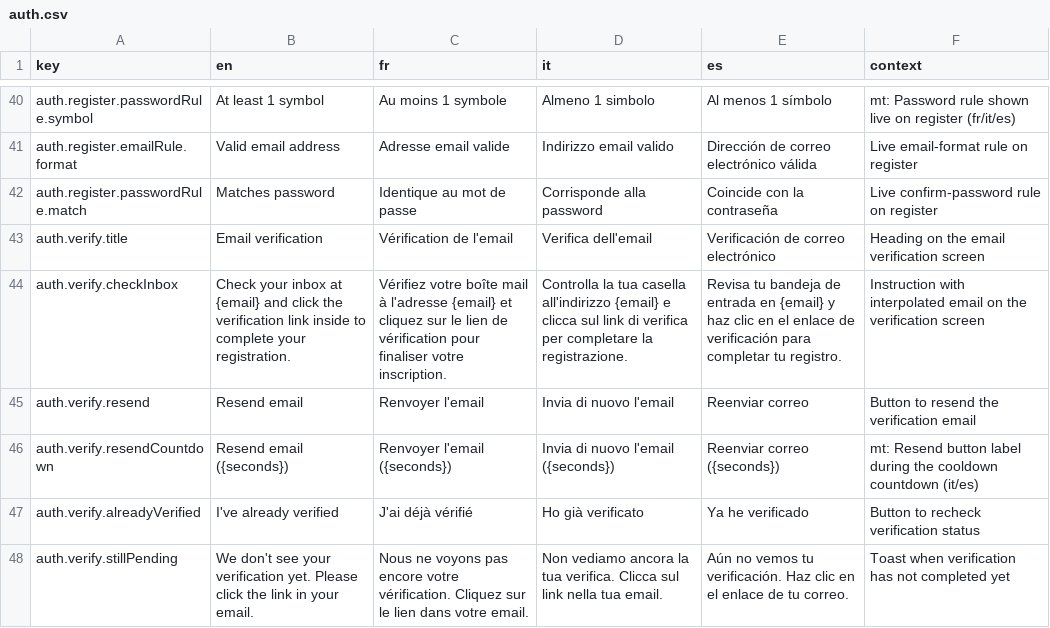
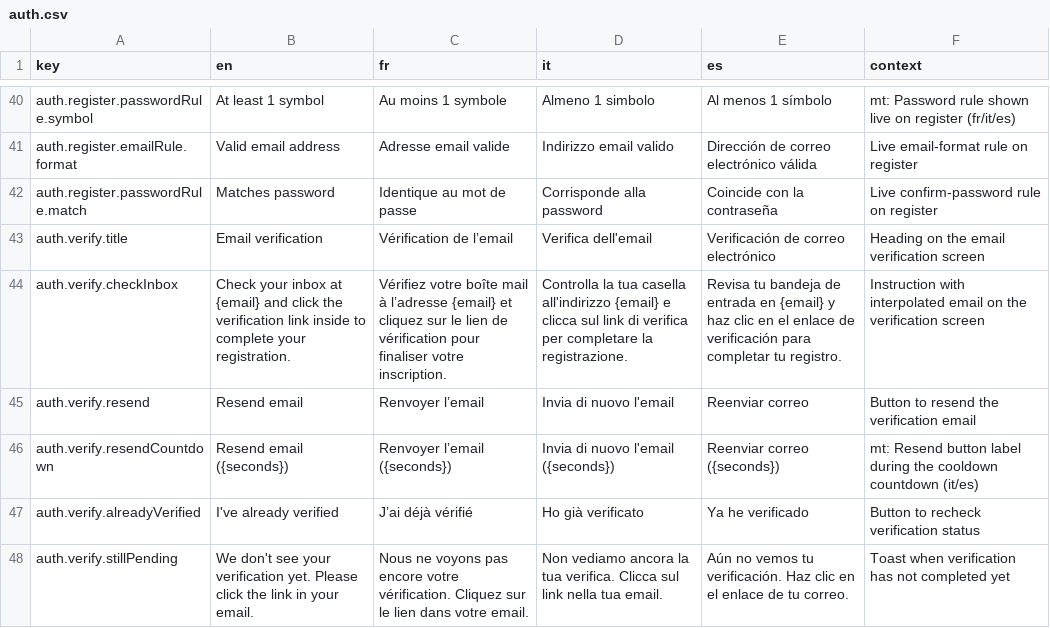
Before and after one commit to RepublikeIO/republike-tech, a CSV file: native/i18n/auth.csv, drawn as a sheet; only a part is shown, gaps mark what is left out; the diff covers the shown part only.

Commit message:
i18n: curly apostrophes and Figma copy for the second sign-up audit
- French values of the sign-up, onboarding and paywall strings use the
  typographic apostrophe (’) as the Figma does: S’inscrire, Conditions
  d’utilisation, the O4 principle 1 (si l’on … plutôt qu’à), …
- auth.reset.formTitle: A06 title « Choisissez un nouveau mot de passe ».
- paywall.visitor.action.post: « Publier des formats longs » (V2).

```diff
--- a/native/i18n/auth.csv
+++ b/native/i18n/auth.csv
@@ -42,7 +42,7 @@ auth.register.emailRule.format,Valid email address,Adresse email valide,Indirizz
 auth.register.passwordRule.match,Matches password,Identique au mot de passe,Corrisponde alla password,Coincide con la contraseña,Live confirm-password rule on register
-auth.verify.title,Email verification,Vérification de l'email,Verifica dell'email,Verificación de correo electrónico,Heading on the email verification screen
-auth.verify.checkInbox,"Check your inbox at {email} and click the verification link inside to complete your registration.","Vérifiez votre boîte mail à l'adresse {email} et cliquez sur le lien de vérification pour finaliser votre inscription.","Controlla la tua casella all'indirizzo {email} e clicca sul link di verifica per completare la registrazione.","Revisa tu bandeja de entrada en {email} y haz clic en el enlace de verificación para completar tu registro.",Instruction with interpolated email on the verification screen
-auth.verify.resend,Resend email,Renvoyer l'email,Invia di nuovo l'email,Reenviar correo,Button to resend the verification email
-auth.verify.resendCountdown,"Resend email ({seconds})","Renvoyer l'email ({seconds})","Invia di nuovo l'email ({seconds})","Reenviar correo ({seconds})",mt: Resend button label during the cooldown countdown (it/es)
-auth.verify.alreadyVerified,I've already verified,J'ai déjà vérifié,Ho già verificato,Ya he verificado,Button to recheck verification status
+auth.verify.title,Email verification,Vérification de l’email,Verifica dell'email,Verificación de correo electrónico,Heading on the email verification screen
+auth.verify.checkInbox,Check your inbox at {email} and click the verification link inside to complete your registration.,Vérifiez votre boîte mail à l’adresse {email} et cliquez sur le lien de vérification pour finaliser votre inscription.,Controlla la tua casella all'indirizzo {email} e clicca sul link di verifica per completare la registrazione.,Revisa tu bandeja de entrada en {email} y haz clic en el enlace de verificación para completar tu registro.,Instruction with interpolated email on the verification screen
+auth.verify.resend,Resend email,Renvoyer l’email,Invia di nuovo l'email,Reenviar correo,Button to resend the verification email
+auth.verify.resendCountdown,Resend email ({seconds}),Renvoyer l’email ({seconds}),Invia di nuovo l'email ({seconds}),Reenviar correo ({seconds}),mt: Resend button label during the cooldown countdown (it/es)
+auth.verify.alreadyVerified,I've already verified,J’ai déjà vérifié,Ho già verificato,Ya he verificado,Button to recheck verification status
 auth.verify.stillPending,We don't see your verification yet. Please click the link in your email.,Nous ne voyons pas encore votre vérification. Cliquez sur le lien dans votre email.,Non vediamo ancora la tua verifica. Clicca sul link nella tua email.,Aún no vemos tu verificación. Haz clic en el enlace de tu correo.,Toast when verification has not completed yet
```
Also changed, not shown: 1 added row and 10 edited cells elsewhere in this file, native/i18n/onboarding.csv, native/i18n/paywall.csv.
